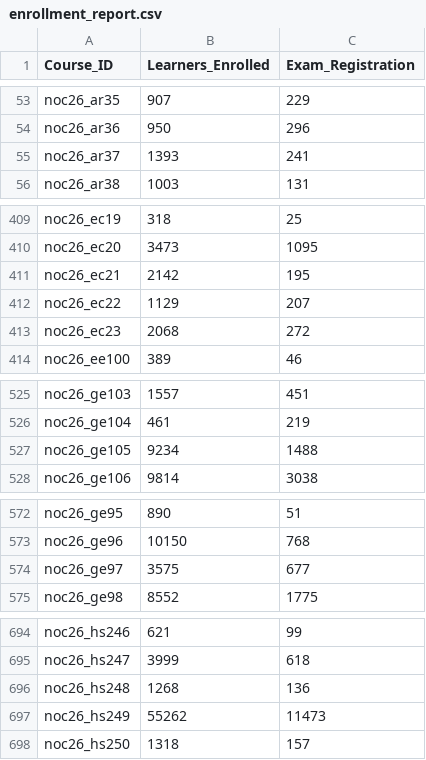
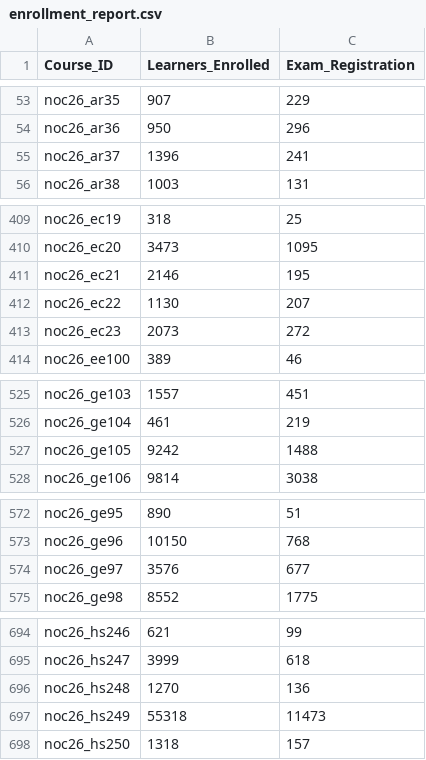
Before and after one commit to 01234santhoshprabhu/NPTELDashboard, a CSV file: enrollment_report.csv, drawn as a sheet; only a part is shown, gaps mark what is left out; the diff covers the shown part only.

```diff
--- a/enrollment_report.csv
+++ b/enrollment_report.csv
@@ -54,3 +54,3 @@ noc26_ar35,907,229
 noc26_ar36,950,296
-noc26_ar37,1393,241
+noc26_ar37,1396,241
 noc26_ar38,1003,131
@@ -410,5 +410,5 @@ noc26_ec19,318,25
 noc26_ec20,3473,1095
-noc26_ec21,2142,195
-noc26_ec22,1129,207
-noc26_ec23,2068,272
+noc26_ec21,2146,195
+noc26_ec22,1130,207
+noc26_ec23,2073,272
 noc26_ee100,389,46
@@ -526,3 +526,3 @@ noc26_ge103,1557,451
 noc26_ge104,461,219
-noc26_ge105,9234,1488
+noc26_ge105,9242,1488
 noc26_ge106,9814,3038
@@ -573,3 +573,3 @@ noc26_ge95,890,51
 noc26_ge96,10150,768
-noc26_ge97,3575,677
+noc26_ge97,3576,677
 noc26_ge98,8552,1775
@@ -695,4 +695,4 @@ noc26_hs246,621,99
 noc26_hs247,3999,618
-noc26_hs248,1268,136
-noc26_hs249,55262,11473
+noc26_hs248,1270,136
+noc26_hs249,55318,11473
 noc26_hs250,1318,157
```
Also changed, not shown: 3 edited cells elsewhere in this file, 1 other file.
